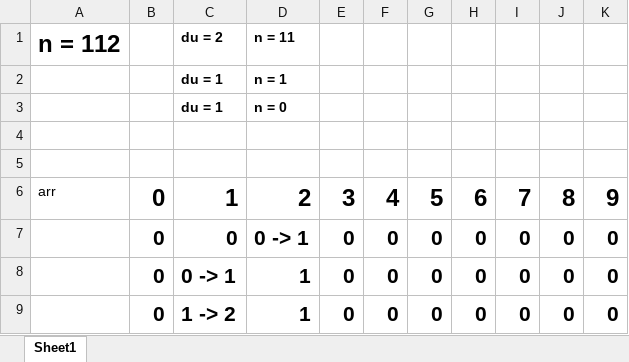
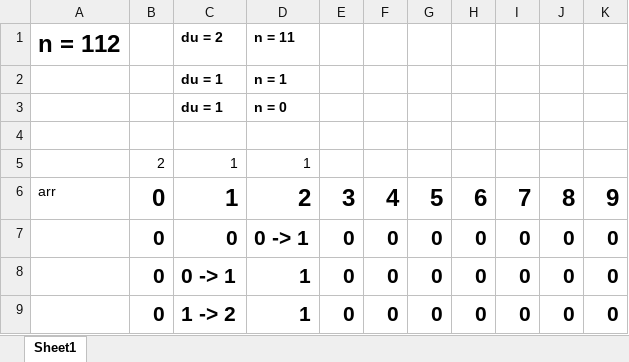
Before and after one commit to mimiicteam/OOP, an Excel workbook: HACKNAO/countDigit.xlsx, sheet Sheet1, drawn as a sheet; values as stored, in another font and other column widths than the file's, no borders; the diff names each change by its address in the sheet, - before the commit and + after, or states it on an @@ line.

```diff
--- a/HACKNAO/countDigit.xlsx (sheet Sheet1)
+++ b/HACKNAO/countDigit.xlsx (sheet Sheet1)
-row 5: (empty)
+row 5:  | 2 | 1 | 1
```
Also changed, not shown: 14 other files.
